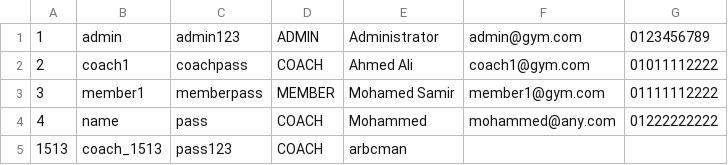
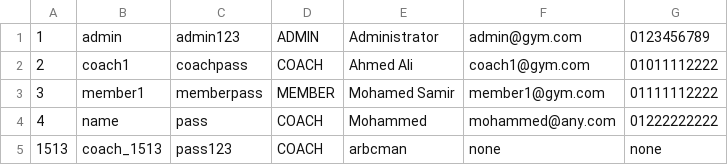
Before and after one commit to Kareemingit/PL2-project, a CSV file: data/Account.csv, drawn as a sheet.

```diff
--- a/data/Account.csv
+++ b/data/Account.csv
@@ -4,2 +4,2 @@
 4,name,pass,COACH,Mohammed,mohammed@any.com,01222222222
-1513,coach_1513,pass123,COACH,arbcman,,
+1513,coach_1513,pass123,COACH,arbcman,none,none
```
Also changed, not shown: 1 other file.
